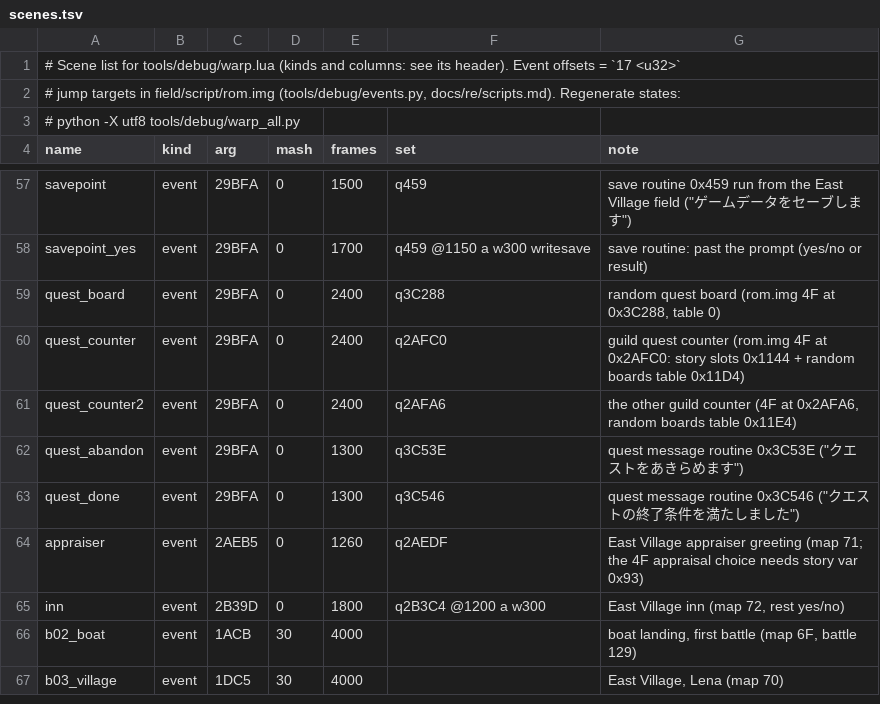
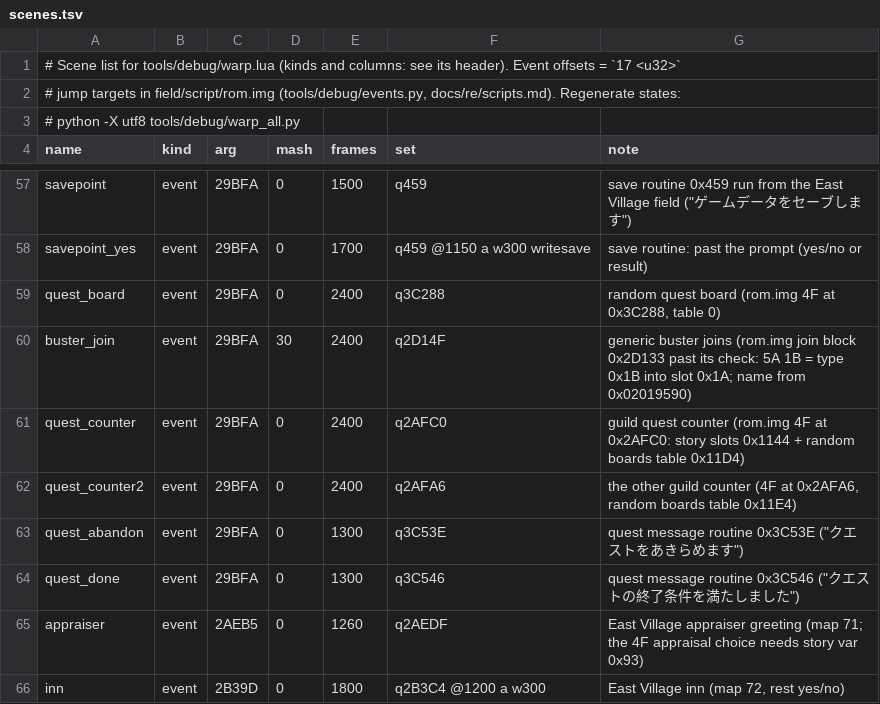
Before and after one commit to minhnhattonthat/bouken-ou-beet-vandel-vs-busters-en, a TSV file: tools/debug/scenes.tsv, drawn as a sheet; only a part is shown, gaps mark what is left out; the shorter side is filled out with more unchanged rows.

```diff
--- a/tools/debug/scenes.tsv
+++ b/tools/debug/scenes.tsv
@@ -59,2 +59,3 @@ savepoint_yes	event	29BFA	0	1700	q459 @1150 a w300 writesave	save routine: past
 quest_board	event	29BFA	0	2400	q3C288	random quest board (rom.img 4F at 0x3C288, table 0)
+buster_join	event	29BFA	30	2400	q2D14F	generic buster joins (rom.img join block 0x2D133 past its check: 5A 1B = type 0x1B into slot 0x1A; name from 0x02019590)
 quest_counter	event	29BFA	0	2400	q2AFC0	guild quest counter (rom.img 4F at 0x2AFC0: story slots 0x1144 + random boards table 0x11D4)
```
Also changed, not shown: docs/text_unshown.tsv, 9 other files.
